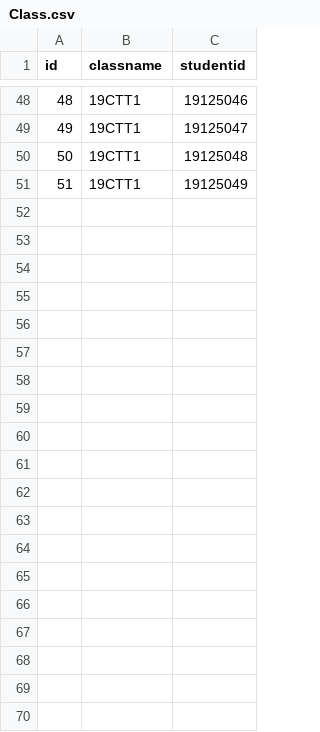
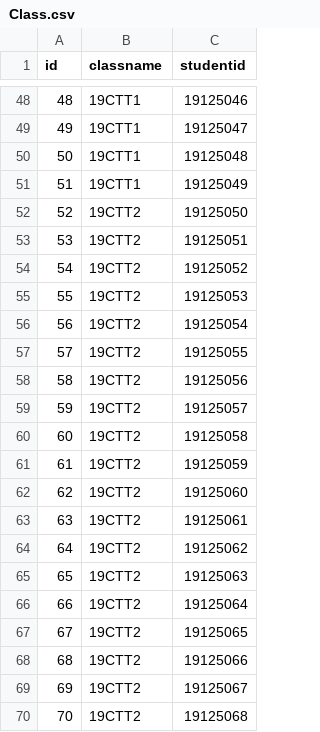
Before and after one commit to ngoccuongpvc/SCFC, a CSV file: database/Class.csv, drawn as a sheet; only a part is shown, gaps mark what is left out; the diff covers the shown part only.

```diff
--- a/database/Class.csv
+++ b/database/Class.csv
@@ -51 +51,20 @@ id,classname,studentid
 51,19CTT1,19125049
+52,19CTT2,19125050
+53,19CTT2,19125051
+54,19CTT2,19125052
+55,19CTT2,19125053
+56,19CTT2,19125054
+57,19CTT2,19125055
+58,19CTT2,19125056
+59,19CTT2,19125057
+60,19CTT2,19125058
+61,19CTT2,19125059
+62,19CTT2,19125060
+63,19CTT2,19125061
+64,19CTT2,19125062
+65,19CTT2,19125063
+66,19CTT2,19125064
+67,19CTT2,19125065
+68,19CTT2,19125066
+69,19CTT2,19125067
+70,19CTT2,19125068
```
Also changed, not shown: 31 added rows elsewhere in this file, database/Account.csv, database/UserInfo.csv, 1 other file.
